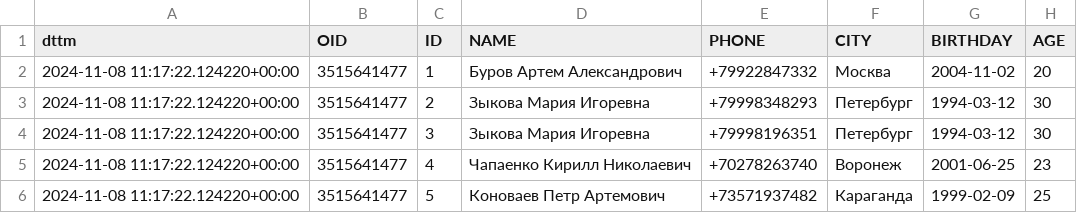
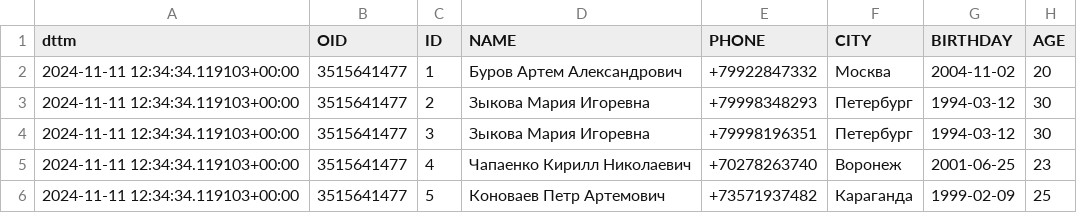
Before and after one commit to bbhkls/subway_proj_new, a CSV file: csv_model/new_out.csv, drawn as a sheet.

```diff
--- a/csv_model/new_out.csv
+++ b/csv_model/new_out.csv
@@ -1,6 +1,6 @@
 dttm,OID,ID,NAME,PHONE,CITY,BIRTHDAY,AGE
-2024-11-08 11:17:22.124220+00:00,3515641477,1,Буров Артем Александрович,+79922847332,Москва,2004-11-02,20
-2024-11-08 11:17:22.124220+00:00,3515641477,2,Зыкова Мария Игоревна,+79998348293,Петербург,1994-03-12,30
-2024-11-08 11:17:22.124220+00:00,3515641477,3,Зыкова Мария Игоревна,+79998196351,Петербург,1994-03-12,30
-2024-11-08 11:17:22.124220+00:00,3515641477,4,Чапаенко Кирилл Николаевич,+70278263740,Воронеж,2001-06-25,23
-2024-11-08 11:17:22.124220+00:00,3515641477,5,Коноваев Петр Артемович,+73571937482,Караганда,1999-02-09,25
+2024-11-11 12:34:34.119103+00:00,3515641477,1,Буров Артем Александрович,+79922847332,Москва,2004-11-02,20
+2024-11-11 12:34:34.119103+00:00,3515641477,2,Зыкова Мария Игоревна,+79998348293,Петербург,1994-03-12,30
+2024-11-11 12:34:34.119103+00:00,3515641477,3,Зыкова Мария Игоревна,+79998196351,Петербург,1994-03-12,30
+2024-11-11 12:34:34.119103+00:00,3515641477,4,Чапаенко Кирилл Николаевич,+70278263740,Воронеж,2001-06-25,23
+2024-11-11 12:34:34.119103+00:00,3515641477,5,Коноваев Петр Артемович,+73571937482,Караганда,1999-02-09,25
```
Also changed, not shown: 11 other files.
